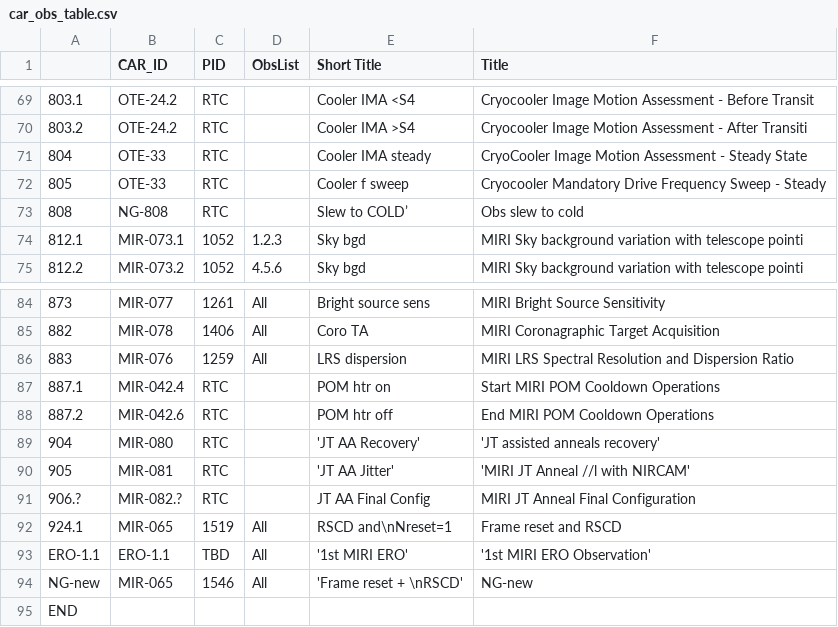
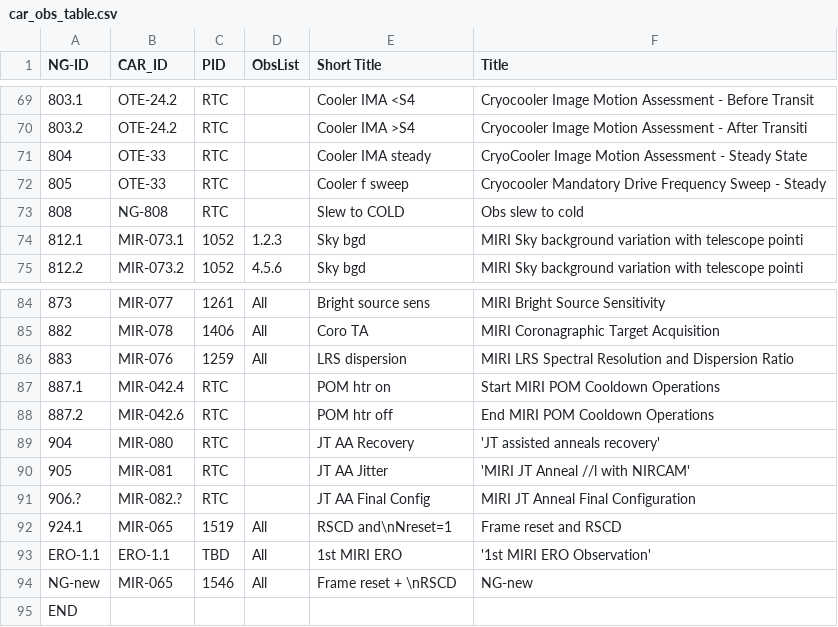
Before and after one commit to AGlasse/timeliner, a CSV file: inputs/car_obs_table.csv, drawn as a sheet; only a part is shown, gaps mark what is left out; the diff names each change by its address in the sheet, - before the commit and + after, or states it on an @@ line.

```diff
--- a/inputs/car_obs_table.csv
+++ b/inputs/car_obs_table.csv
-A1: (empty)
+A1: NG-ID
-E73 (Short Title): Slew to COLD’
+E73 (Short Title): Slew to COLD
-E89 (Short Title): 'JT AA Recovery'
+E89 (Short Title): JT AA Recovery
-E90 (Short Title): 'JT AA Jitter'
+E90 (Short Title): JT AA Jitter
-E93 (Short Title): '1st MIRI ERO'
+E93 (Short Title): 1st MIRI ERO
-E94 (Short Title): 'Frame reset + \nRSCD'
+E94 (Short Title): Frame reset + \nRSCD
```
Also changed, not shown: inputs/caps.csv, inputs/staff.csv, 6 other files.
